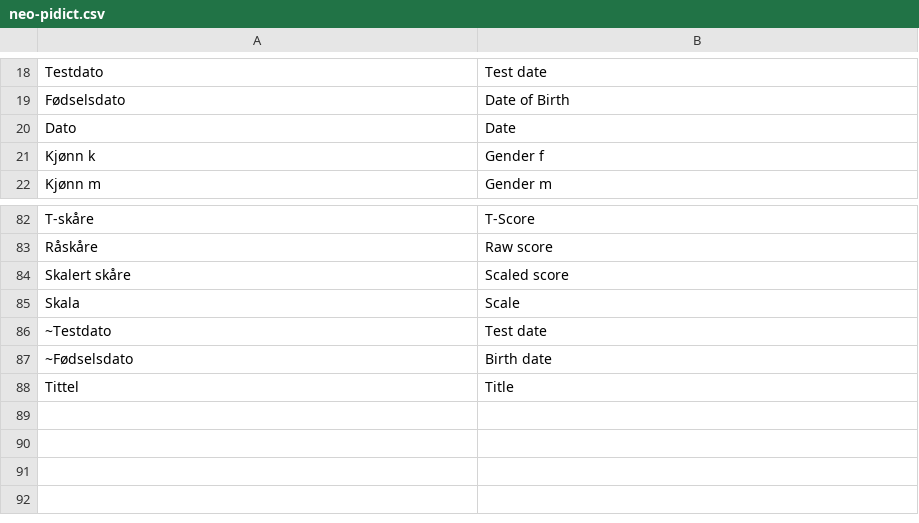
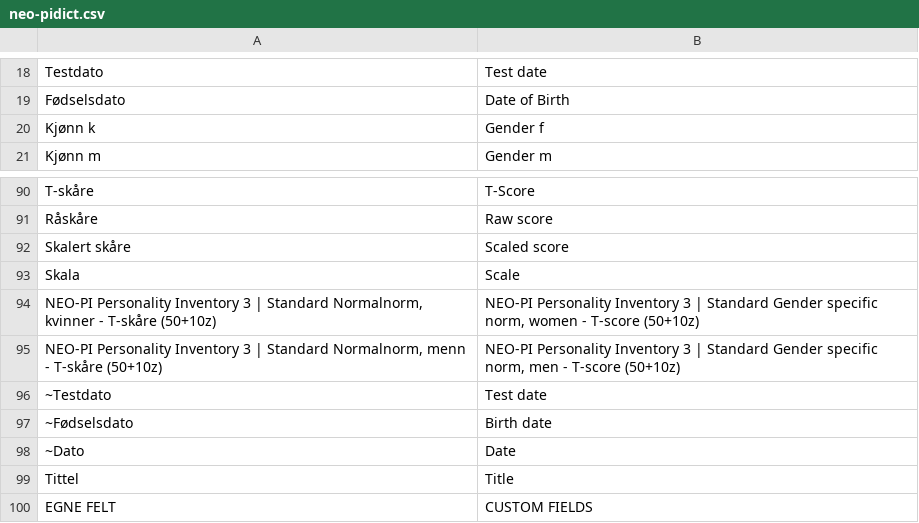
Before and after one commit to rolfmblindgren/MMPI, a CSV file: neo-pidict.csv, drawn as a sheet; only a part is shown, gaps mark what is left out; removed rows and columns are numbered as before the commit, all else as after; the diff covers the shown part only; the diff names each change by its address in the sheet, - before the commit and + after, or states it on an @@ line.

```diff
--- a/neo-pidict.csv
+++ b/neo-pidict.csv
-row 20: Dato | Date
+row 94: NEO-PI Personality Inventory 3 | Standard Normalnorm, kvinner - T-skåre (50+10z) | NEO-PI Personality Inventory 3 | Standard Gender specific norm, women - T-score (50+10z)
+row 95: NEO-PI Personality Inventory 3 | Standard Normalnorm, menn - T-skåre (50+10z) | NEO-PI Personality Inventory 3 | Standard Gender specific norm, men - T-score (50+10z)
+row 98: ~Dato | Date
+row 100: EGNE FELT | CUSTOM FIELDS
```
Also changed, not shown: 9 added rows and 2 moved rows elsewhere in this file.
